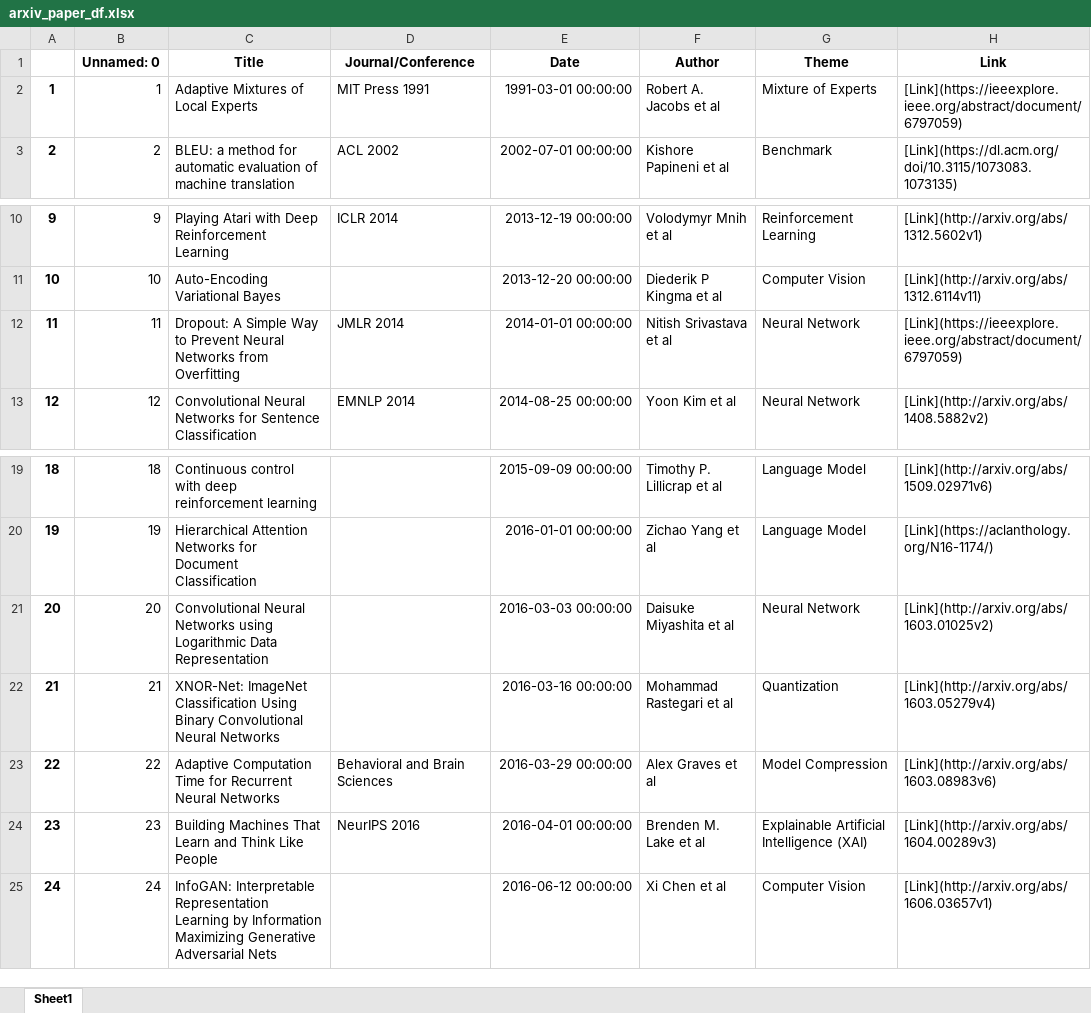
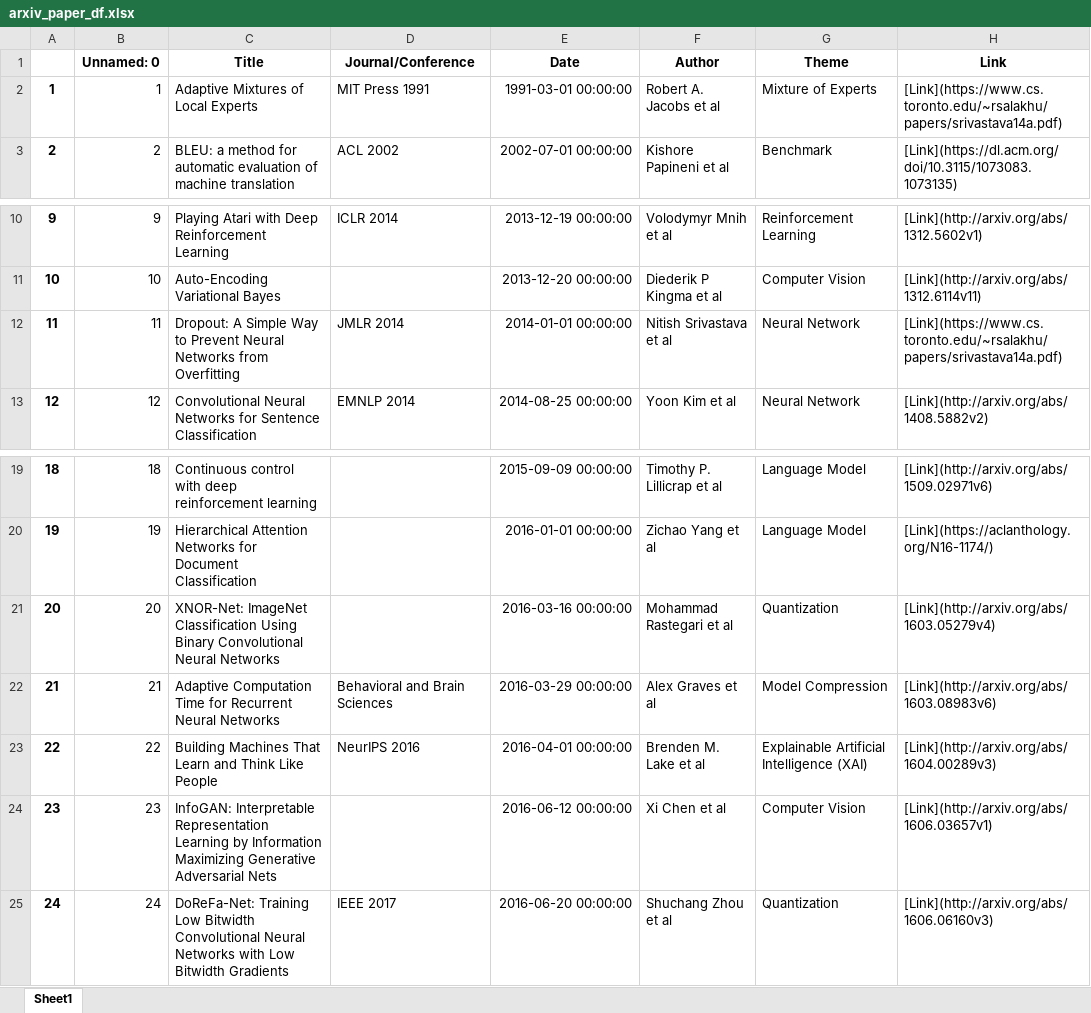
Before and after one commit to minseok0809/awesome-ai-paper, an Excel workbook: arxiv_paper_df.xlsx, sheet Sheet1, drawn as a sheet; only a part is shown, gaps mark what is left out; values as stored, in another font and other column widths than the file's, no borders; the diff covers the shown part only; the diff names each change by its address in the sheet, - before the commit and + after, or states it on an @@ line.

```diff
--- a/arxiv_paper_df.xlsx (sheet Sheet1)
+++ b/arxiv_paper_df.xlsx (sheet Sheet1)
-H2 (Link): [Link](https://ieeexplore.ieee.org/abstract/document/6797059)
+H2 (Link): [Link](https://www.cs.toronto.edu/~rsalakhu/papers/srivastava14a.pdf)
-H12 (Link): [Link](https://ieeexplore.ieee.org/abstract/document/6797059)
+H12 (Link): [Link](https://www.cs.toronto.edu/~rsalakhu/papers/srivastava14a.pdf)
-C21 (Title): Convolutional Neural Networks using Logarithmic Data Representation
+C21 (Title): XNOR-Net: ImageNet Classification Using Binary Convolutional Neural Networks
-E21 (Date): 2016-03-03 00:00:00
+E21 (Date): 2016-03-16 00:00:00
-F21 (Author): Daisuke Miyashita et al
+F21 (Author): Mohammad Rastegari et al
-G21 (Theme): Neural Network
+G21 (Theme): Quantization
-H21 (Link): [Link](http://arxiv.org/abs/1603.01025v2)
+H21 (Link): [Link](http://arxiv.org/abs/1603.05279v4)
-C22 (Title): XNOR-Net: ImageNet Classification Using Binary Convolutional Neural Networks
+C22 (Title): Adaptive Computation Time for Recurrent Neural Networks
-D22 (Journal/Conference): (empty)
+D22 (Journal/Conference): Behavioral and Brain Sciences
-E22 (Date): 2016-03-16 00:00:00
+E22 (Date): 2016-03-29 00:00:00
-F22 (Author): Mohammad Rastegari et al
+F22 (Author): Alex Graves et al
-G22 (Theme): Quantization
+G22 (Theme): Model Compression
-H22 (Link): [Link](http://arxiv.org/abs/1603.05279v4)
+H22 (Link): [Link](http://arxiv.org/abs/1603.08983v6)
-C23 (Title): Adaptive Computation Time for Recurrent Neural Networks
+C23 (Title): Building Machines That Learn and Think Like People
-D23 (Journal/Conference): Behavioral and Brain Sciences
+D23 (Journal/Conference): NeurIPS 2016
-E23 (Date): 2016-03-29 00:00:00
+E23 (Date): 2016-04-01 00:00:00
-F23 (Author): Alex Graves et al
+F23 (Author): Brenden M. Lake et al
-G23 (Theme): Model Compression
+G23 (Theme): Explainable Artificial Intelligence (XAI)
-H23 (Link): [Link](http://arxiv.org/abs/1603.08983v6)
+H23 (Link): [Link](http://arxiv.org/abs/1604.00289v3)
-C24 (Title): Building Machines That Learn and Think Like People
+C24 (Title): InfoGAN: Interpretable Representation Learning by Information Maximizing Generative Adversarial Nets
-D24 (Journal/Conference): NeurIPS 2016
+D24 (Journal/Conference): (empty)
-E24 (Date): 2016-04-01 00:00:00
+E24 (Date): 2016-06-12 00:00:00
-F24 (Author): Brenden M. Lake et al
+F24 (Author): Xi Chen et al
-G24 (Theme): Explainable Artificial Intelligence (XAI)
+G24 (Theme): Computer Vision
-H24 (Link): [Link](http://arxiv.org/abs/1604.00289v3)
+H24 (Link): [Link](http://arxiv.org/abs/1606.03657v1)
-C25 (Title): InfoGAN: Interpretable Representation Learning by Information Maximizing Generative Adversarial Nets
+C25 (Title): DoReFa-Net: Training Low Bitwidth Convolutional Neural Networks with Low Bitwidth Gradients
-D25 (Journal/Conference): (empty)
+D25 (Journal/Conference): IEEE 2017
-E25 (Date): 2016-06-12 00:00:00
+E25 (Date): 2016-06-20 00:00:00
-F25 (Author): Xi Chen et al
+F25 (Author): Shuchang Zhou et al
-G25 (Theme): Computer Vision
+G25 (Theme): Quantization
-H25 (Link): [Link](http://arxiv.org/abs/1606.03657v1)
+H25 (Link): [Link](http://arxiv.org/abs/1606.06160v3)
```
Also changed, not shown: 1 removed row and 629 edited cells elsewhere in this sheet, arxiv_paper_df_by_theme.xlsx, arxiv_paper_df_by_theme_revised.xlsx, 4 other files.
